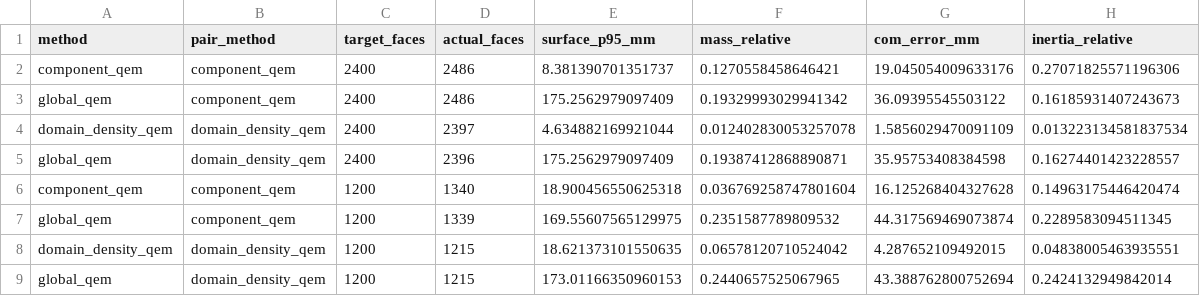
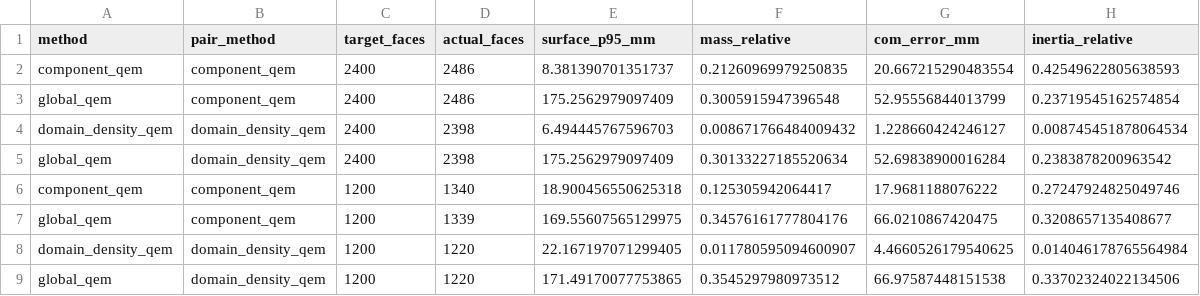
Before and after one commit to fanyizhi/PartPhy3D, a CSV file: paper_assets/chaise_reference_20261111_final/domain_retention_source.csv, drawn as a sheet; only a part is shown; the diff covers the shown part only.

```diff
--- a/paper_assets/chaise_reference_20261111_final/domain_retention_source.csv
+++ b/paper_assets/chaise_reference_20261111_final/domain_retention_source.csv
@@ -1,9 +1,9 @@
 method,pair_method,target_faces,actual_faces,surface_p95_mm,mass_relative,com_error_mm,inertia_relative
-component_qem,component_qem,2400,2486,8.381390701351737,0.1270558458646421,19.045054009633176,0.27071825571196306
-global_qem,component_qem,2400,2486,175.2562979097409,0.19329993029941342,36.09395545503122,0.16185931407243673
-domain_density_qem,domain_density_qem,2400,2397,4.634882169921044,0.012402830053257078,1.5856029470091109,0.013223134581837534
-global_qem,domain_density_qem,2400,2396,175.2562979097409,0.19387412868890871,35.95753408384598,0.16274401423228557
-component_qem,component_qem,1200,1340,18.900456550625318,0.036769258747801604,16.125268404327628,0.14963175446420474
-global_qem,component_qem,1200,1339,169.55607565129975,0.2351587789809532,44.317569469073874,0.2289583094511345
-domain_density_qem,domain_density_qem,1200,1215,18.621373101550635,0.06578120710524042,4.287652109492015,0.04838005463935551
-global_qem,domain_density_qem,1200,1215,173.01166350960153,0.2440657525067965,43.388762800752694,0.2424132949842014
+component_qem,component_qem,2400,2486,8.381390701351737,0.21260969979250835,20.667215290483554,0.42549622805638593
+global_qem,component_qem,2400,2486,175.2562979097409,0.3005915947396548,52.95556844013799,0.23719545162574854
+domain_density_qem,domain_density_qem,2400,2398,6.494445767596703,0.008671766484009432,1.228660424246127,0.008745451878064534
+global_qem,domain_density_qem,2400,2398,175.2562979097409,0.30133227185520634,52.69838900016284,0.2383878200963542
+component_qem,component_qem,1200,1340,18.900456550625318,0.125305942064417,17.9681188076222,0.27247924825049746
+global_qem,component_qem,1200,1339,169.55607565129975,0.34576161777804176,66.0210867420475,0.3208657135408677
+domain_density_qem,domain_density_qem,1200,1220,22.167197071299405,0.011780595094600907,4.4660526179540625,0.014046178765564984
+global_qem,domain_density_qem,1200,1220,171.49170077753865,0.3545297980973512,66.97587448151538,0.33702324022134506
```
Also changed, not shown: 16 edited cells elsewhere in this file, 9 other files.
